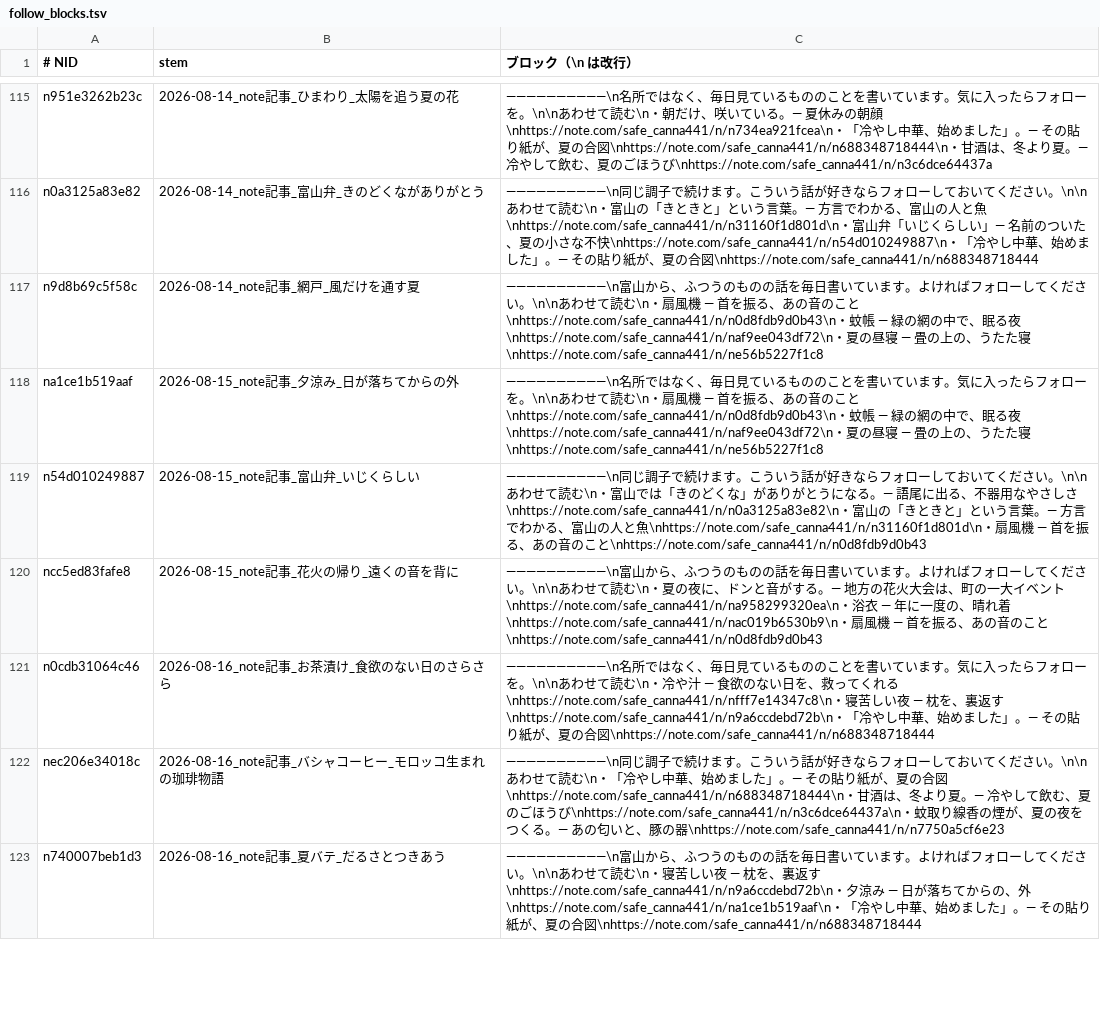
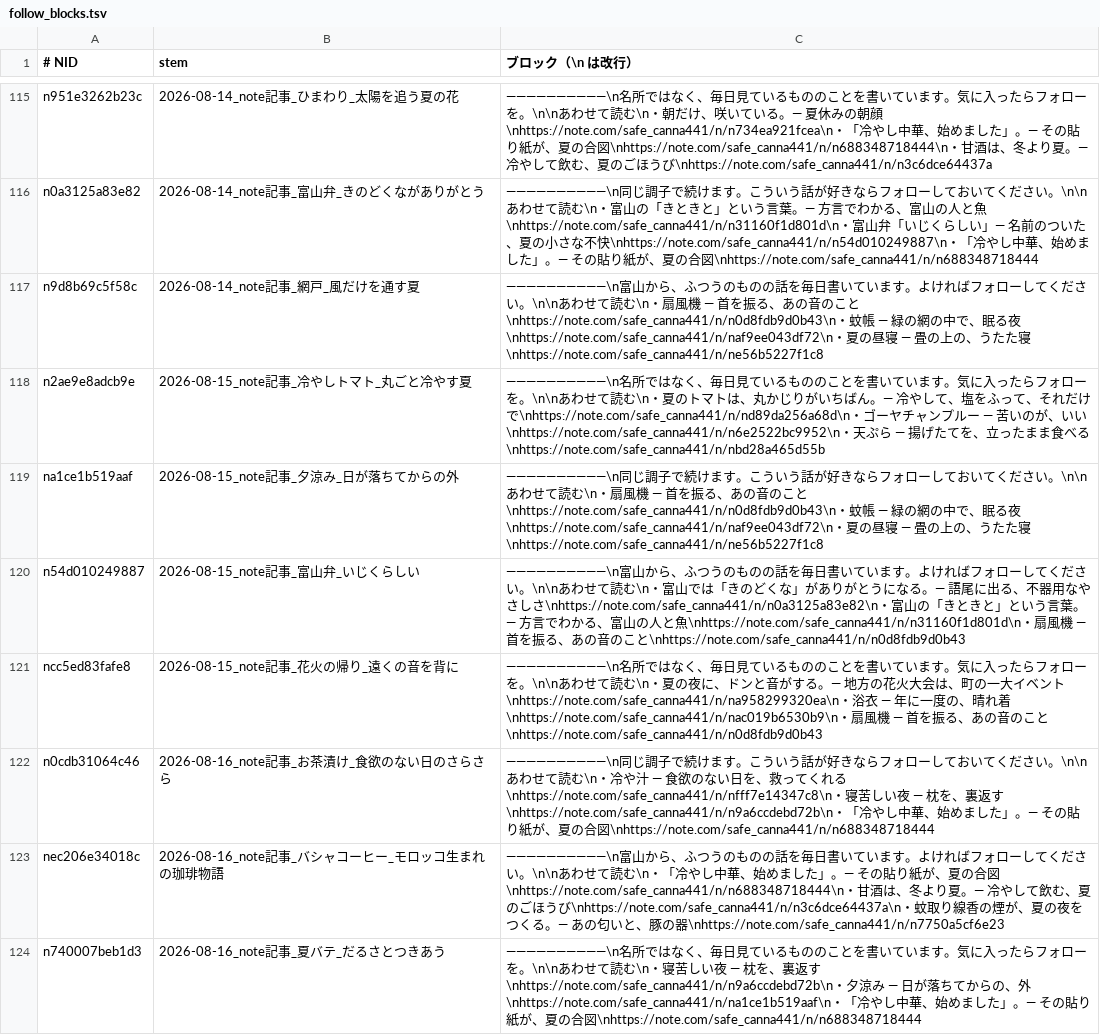
Before and after one commit to tyutyutakokaina81-netizen/agent-team, a TSV file: ops/follow_blocks.tsv, drawn as a sheet; only a part is shown, gaps mark what is left out; the diff covers the shown part only.

```diff
--- a/ops/follow_blocks.tsv
+++ b/ops/follow_blocks.tsv
@@ -117,7 +117,8 @@ n0a3125a83e82	2026-08-14_note記事_富山弁_きのどくながありがとう
 n9d8b69c5f58c	2026-08-14_note記事_網戸_風だけを通す夏	――――――――――\n富山から、ふつうのものの話を毎日書いています。よければフォローしてください。\n\nあわせて読む\n・扇風機 — 首を振る、あの音のこと\nhttps://note.com/safe_canna441/n/n0d8fdb9d0b43\n・蚊帳 — 緑の網の中で、眠る夜\nhttps://note.com/safe_canna441/n/naf9ee043df72\n・夏の昼寝 — 畳の上の、うたた寝\nhttps://note.com/safe_canna441/n/ne56b5227f1c8
-na1ce1b519aaf	2026-08-15_note記事_夕涼み_日が落ちてからの外	――――――――――\n名所ではなく、毎日見ているもののことを書いています。気に入ったらフォローを。\n\nあわせて読む\n・扇風機 — 首を振る、あの音のこと\nhttps://note.com/safe_canna441/n/n0d8fdb9d0b43\n・蚊帳 — 緑の網の中で、眠る夜\nhttps://note.com/safe_canna441/n/naf9ee043df72\n・夏の昼寝 — 畳の上の、うたた寝\nhttps://note.com/safe_canna441/n/ne56b5227f1c8
-n54d010249887	2026-08-15_note記事_富山弁_いじくらしい	――――――――――\n同じ調子で続けます。こういう話が好きならフォローしておいてください。\n\nあわせて読む\n・富山では「きのどくな」がありがとうになる。— 語尾に出る、不器用なやさしさ\nhttps://note.com/safe_canna441/n/n0a3125a83e82\n・富山の「きときと」という言葉。— 方言でわかる、富山の人と魚\nhttps://note.com/safe_canna441/n/n31160f1d801d\n・扇風機 — 首を振る、あの音のこと\nhttps://note.com/safe_canna441/n/n0d8fdb9d0b43
-ncc5ed83fafe8	2026-08-15_note記事_花火の帰り_遠くの音を背に	――――――――――\n富山から、ふつうのものの話を毎日書いています。よければフォローしてください。\n\nあわせて読む\n・夏の夜に、ドンと音がする。— 地方の花火大会は、町の一大イベント\nhttps://note.com/safe_canna441/n/na958299320ea\n・浴衣 — 年に一度の、晴れ着\nhttps://note.com/safe_canna441/n/nac019b6530b9\n・扇風機 — 首を振る、あの音のこと\nhttps://note.com/safe_canna441/n/n0d8fdb9d0b43
-n0cdb31064c46	2026-08-16_note記事_お茶漬け_食欲のない日のさらさら	――――――――――\n名所ではなく、毎日見ているもののことを書いています。気に入ったらフォローを。\n\nあわせて読む\n・冷や汁 — 食欲のない日を、救ってくれる\nhttps://note.com/safe_canna441/n/nfff7e14347c8\n・寝苦しい夜 — 枕を、裏返す\nhttps://note.com/safe_canna441/n/n9a6ccdebd72b\n・「冷やし中華、始めました」。— その貼り紙が、夏の合図\nhttps://note.com/safe_canna441/n/n688348718444
-nec206e34018c	2026-08-16_note記事_バシャコーヒー_モロッコ生まれの珈琲物語	――――――――――\n同じ調子で続けます。こういう話が好きならフォローしておいてください。\n\nあわせて読む\n・「冷やし中華、始めました」。— その貼り紙が、夏の合図\nhttps://note.com/safe_canna441/n/n688348718444\n・甘酒は、冬より夏。— 冷やして飲む、夏のごほうび\nhttps://note.com/safe_canna441/n/n3c6dce64437a\n・蚊取り線香の煙が、夏の夜をつくる。— あの匂いと、豚の器\nhttps://note.com/safe_canna441/n/n7750a5cf6e23
-n740007beb1d3	2026-08-16_note記事_夏バテ_だるさとつきあう	――――――――――\n富山から、ふつうのものの話を毎日書いています。よければフォローしてください。\n\nあわせて読む\n・寝苦しい夜 — 枕を、裏返す\nhttps://note.com/safe_canna441/n/n9a6ccdebd72b\n・夕涼み — 日が落ちてからの、外\nhttps://note.com/safe_canna441/n/na1ce1b519aaf\n・「冷やし中華、始めました」。— その貼り紙が、夏の合図\nhttps://note.com/safe_canna441/n/n688348718444
+n2ae9e8adcb9e	2026-08-15_note記事_冷やしトマト_丸ごと冷やす夏	――――――――――\n名所ではなく、毎日見ているもののことを書いています。気に入ったらフォローを。\n\nあわせて読む\n・夏のトマトは、丸かじりがいちばん。— 冷やして、塩をふって、それだけで\nhttps://note.com/safe_canna441/n/nd89da256a68d\n・ゴーヤチャンプルー — 苦いのが、いい\nhttps://note.com/safe_canna441/n/n6e2522bc9952\n・天ぷら — 揚げたてを、立ったまま食べる\nhttps://note.com/safe_canna441/n/nbd28a465d55b
+na1ce1b519aaf	2026-08-15_note記事_夕涼み_日が落ちてからの外	――――――――――\n同じ調子で続けます。こういう話が好きならフォローしておいてください。\n\nあわせて読む\n・扇風機 — 首を振る、あの音のこと\nhttps://note.com/safe_canna441/n/n0d8fdb9d0b43\n・蚊帳 — 緑の網の中で、眠る夜\nhttps://note.com/safe_canna441/n/naf9ee043df72\n・夏の昼寝 — 畳の上の、うたた寝\nhttps://note.com/safe_canna441/n/ne56b5227f1c8
+n54d010249887	2026-08-15_note記事_富山弁_いじくらしい	――――――――――\n富山から、ふつうのものの話を毎日書いています。よければフォローしてください。\n\nあわせて読む\n・富山では「きのどくな」がありがとうになる。— 語尾に出る、不器用なやさしさ\nhttps://note.com/safe_canna441/n/n0a3125a83e82\n・富山の「きときと」という言葉。— 方言でわかる、富山の人と魚\nhttps://note.com/safe_canna441/n/n31160f1d801d\n・扇風機 — 首を振る、あの音のこと\nhttps://note.com/safe_canna441/n/n0d8fdb9d0b43
+ncc5ed83fafe8	2026-08-15_note記事_花火の帰り_遠くの音を背に	――――――――――\n名所ではなく、毎日見ているもののことを書いています。気に入ったらフォローを。\n\nあわせて読む\n・夏の夜に、ドンと音がする。— 地方の花火大会は、町の一大イベント\nhttps://note.com/safe_canna441/n/na958299320ea\n・浴衣 — 年に一度の、晴れ着\nhttps://note.com/safe_canna441/n/nac019b6530b9\n・扇風機 — 首を振る、あの音のこと\nhttps://note.com/safe_canna441/n/n0d8fdb9d0b43
+n0cdb31064c46	2026-08-16_note記事_お茶漬け_食欲のない日のさらさら	――――――――――\n同じ調子で続けます。こういう話が好きならフォローしておいてください。\n\nあわせて読む\n・冷や汁 — 食欲のない日を、救ってくれる\nhttps://note.com/safe_canna441/n/nfff7e14347c8\n・寝苦しい夜 — 枕を、裏返す\nhttps://note.com/safe_canna441/n/n9a6ccdebd72b\n・「冷やし中華、始めました」。— その貼り紙が、夏の合図\nhttps://note.com/safe_canna441/n/n688348718444
+nec206e34018c	2026-08-16_note記事_バシャコーヒー_モロッコ生まれの珈琲物語	――――――――――\n富山から、ふつうのものの話を毎日書いています。よければフォローしてください。\n\nあわせて読む\n・「冷やし中華、始めました」。— その貼り紙が、夏の合図\nhttps://note.com/safe_canna441/n/n688348718444\n・甘酒は、冬より夏。— 冷やして飲む、夏のごほうび\nhttps://note.com/safe_canna441/n/n3c6dce64437a\n・蚊取り線香の煙が、夏の夜をつくる。— あの匂いと、豚の器\nhttps://note.com/safe_canna441/n/n7750a5cf6e23
+n740007beb1d3	2026-08-16_note記事_夏バテ_だるさとつきあう	――――――――――\n名所ではなく、毎日見ているもののことを書いています。気に入ったらフォローを。\n\nあわせて読む\n・寝苦しい夜 — 枕を、裏返す\nhttps://note.com/safe_canna441/n/n9a6ccdebd72b\n・夕涼み — 日が落ちてからの、外\nhttps://note.com/safe_canna441/n/na1ce1b519aaf\n・「冷やし中華、始めました」。— その貼り紙が、夏の合図\nhttps://note.com/safe_canna441/n/n688348718444
```
Also changed, not shown: 85 edited cells elsewhere in this file, ops/comments/_sweep.tsv, 11 other files.
